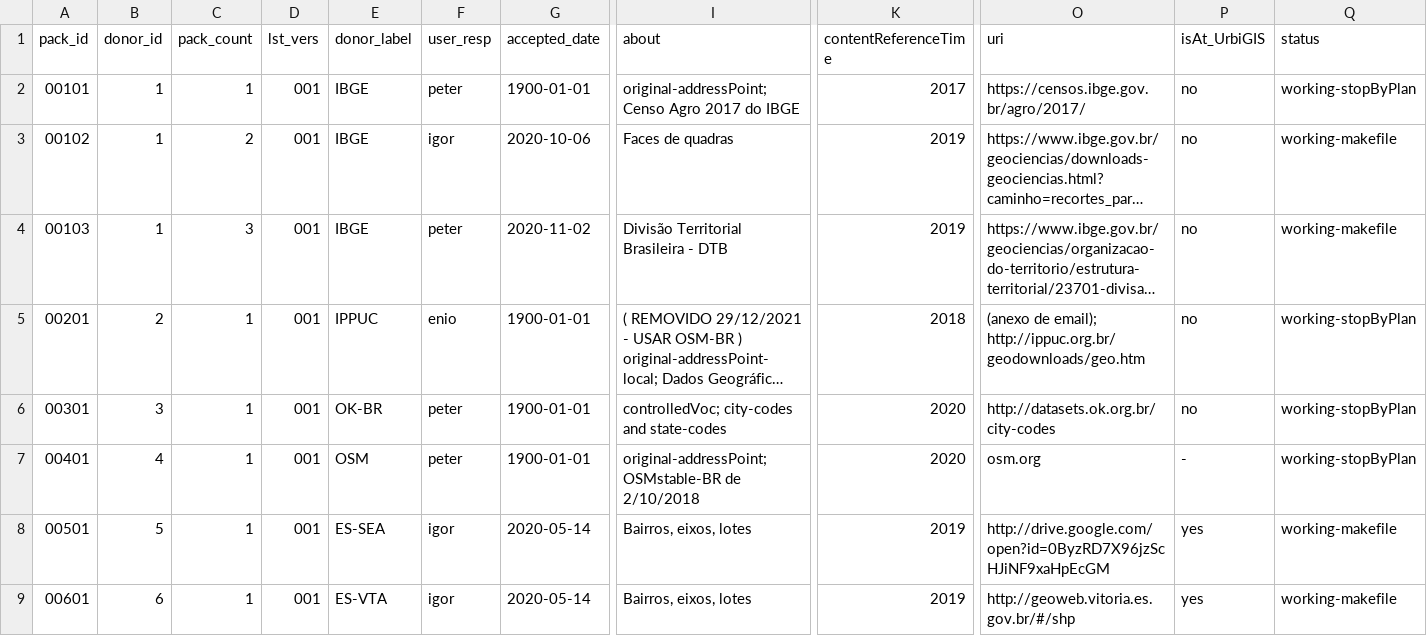
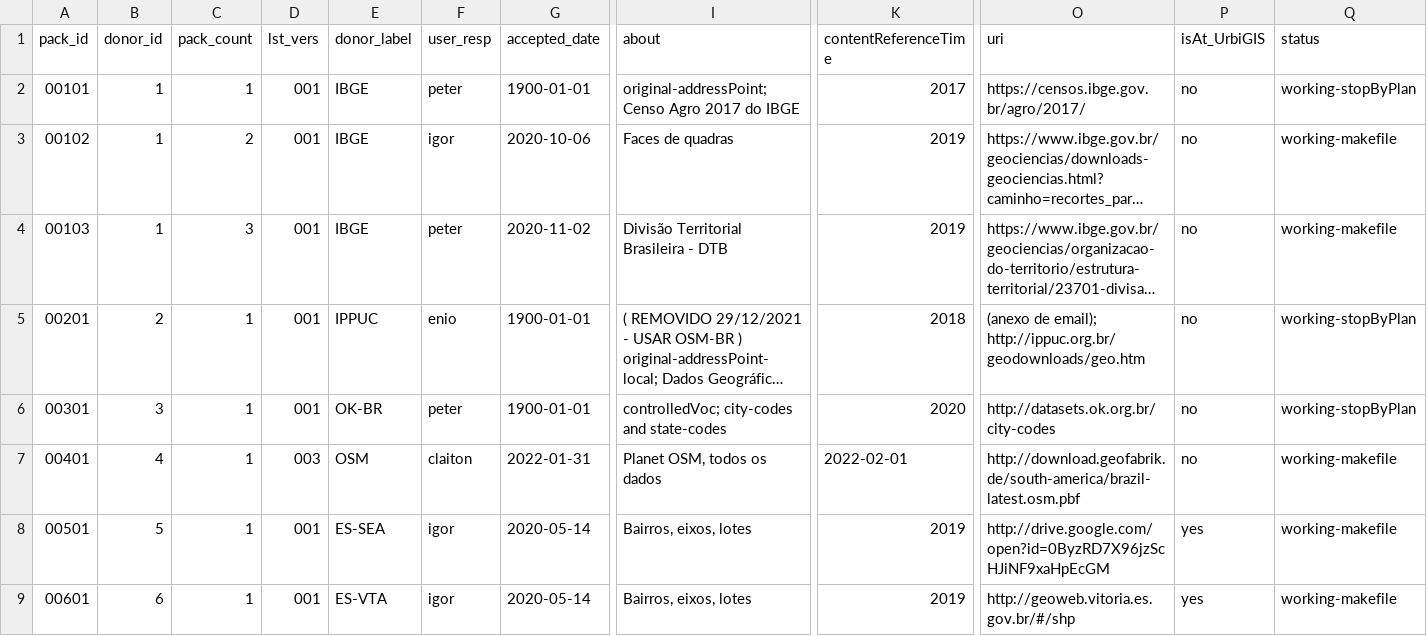
Before and after one commit to digital-guard/preserv-BR, a CSV file: data/donatedPack.csv, drawn as a sheet; only a part is shown, gaps mark what is left out; long unchanged cells end in …; the diff names each change by its address in the sheet, - before the commit and + after, or states it on an @@ line.

```diff
--- a/data/donatedPack.csv
+++ b/data/donatedPack.csv
-D7 (lst_vers): 001
+D7 (lst_vers): 003
-F7 (user_resp): peter
+F7 (user_resp): claiton
-G7 (accepted_date): 1900-01-01
+G7 (accepted_date): 2022-01-31
-I7 (about): original-addressPoint; OSMstable-BR de 2/10/2018
+I7 (about): Planet OSM, todos os dados
-K7 (contentReferenceTime): 2020
+K7 (contentReferenceTime): 2022-02-01
-O7 (uri): osm.org
+O7 (uri): http://download.geofabrik.de/south-america/brazil-latest.osm.pbf
-P7 (isAt_UrbiGIS): -
+P7 (isAt_UrbiGIS): no
-Q7 (status): working-stopByPlan
+Q7 (status): working-makefile
```
Also changed, not shown: 2 other files.
